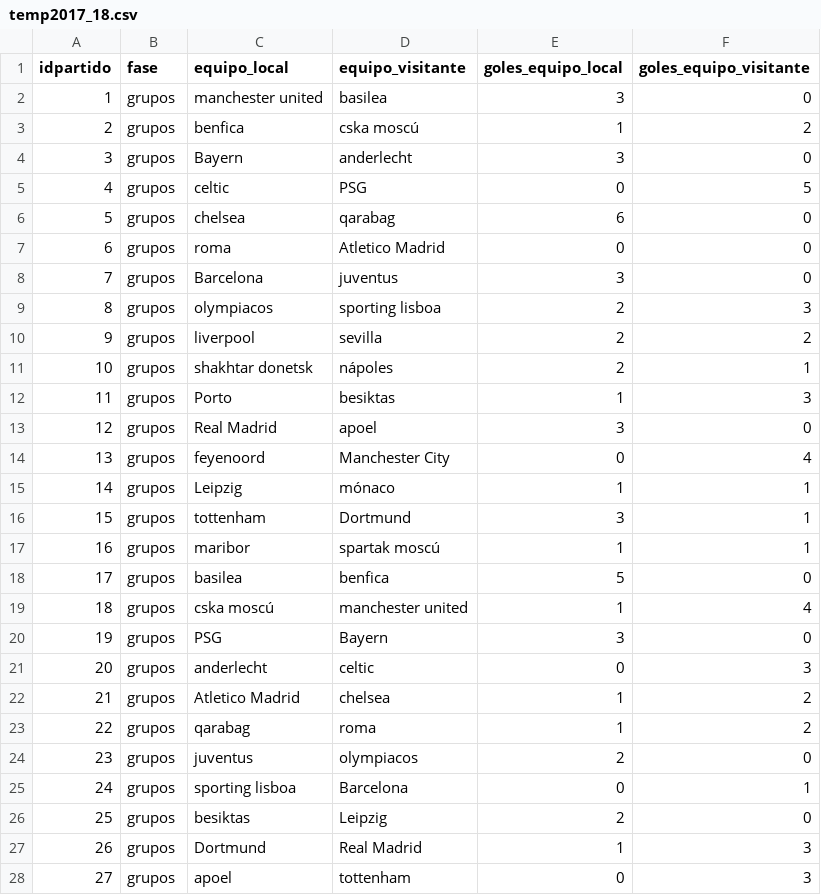
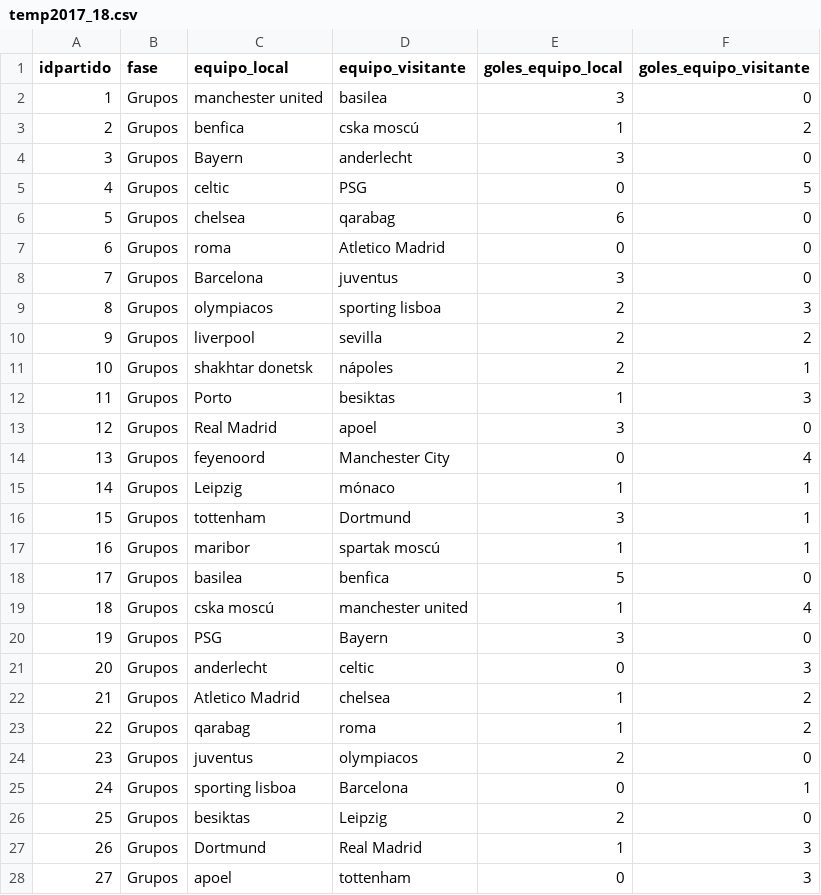
Before and after one commit to joseluis031/red_neuronal_profunda, a CSV file: CSVS/temp2017_18.csv, drawn as a sheet; only a part is shown; the diff covers the shown part only.

```diff
--- a/CSVS/temp2017_18.csv
+++ b/CSVS/temp2017_18.csv
@@ -1,28 +1,28 @@
 idpartido,fase,equipo_local,equipo_visitante,goles_equipo_local,goles_equipo_visitante
-1,grupos,manchester united,basilea,3,0
-2,grupos,benfica,cska moscú,1,2
-3,grupos,Bayern,anderlecht,3,0
-4,grupos,celtic,PSG,0,5
-5,grupos,chelsea,qarabag,6,0
-6,grupos,roma,Atletico Madrid,0,0
-7,grupos,Barcelona,juventus,3,0
-8,grupos,olympiacos,sporting lisboa,2,3
-9,grupos,liverpool,sevilla,2,2
-10,grupos,shakhtar donetsk,nápoles,2,1
-11,grupos,Porto,besiktas,1,3
-12,grupos,Real Madrid,apoel,3,0
-13,grupos,feyenoord,Manchester City,0,4
-14,grupos,Leipzig,mónaco,1,1
-15,grupos,tottenham,Dortmund,3,1
-16,grupos,maribor,spartak moscú,1,1
-17,grupos,basilea,benfica,5,0
-18,grupos,cska moscú,manchester united,1,4
-19,grupos,PSG,Bayern,3,0
-20,grupos,anderlecht,celtic,0,3
-21,grupos,Atletico Madrid,chelsea,1,2
-22,grupos,qarabag,roma,1,2
-23,grupos,juventus,olympiacos,2,0
-24,grupos,sporting lisboa,Barcelona,0,1
-25,grupos,besiktas,Leipzig,2,0
-26,grupos,Dortmund,Real Madrid,1,3
-27,grupos,apoel,tottenham,0,3
+1,Grupos,manchester united,basilea,3,0
+2,Grupos,benfica,cska moscú,1,2
+3,Grupos,Bayern,anderlecht,3,0
+4,Grupos,celtic,PSG,0,5
+5,Grupos,chelsea,qarabag,6,0
+6,Grupos,roma,Atletico Madrid,0,0
+7,Grupos,Barcelona,juventus,3,0
+8,Grupos,olympiacos,sporting lisboa,2,3
+9,Grupos,liverpool,sevilla,2,2
+10,Grupos,shakhtar donetsk,nápoles,2,1
+11,Grupos,Porto,besiktas,1,3
+12,Grupos,Real Madrid,apoel,3,0
+13,Grupos,feyenoord,Manchester City,0,4
+14,Grupos,Leipzig,mónaco,1,1
+15,Grupos,tottenham,Dortmund,3,1
+16,Grupos,maribor,spartak moscú,1,1
+17,Grupos,basilea,benfica,5,0
+18,Grupos,cska moscú,manchester united,1,4
+19,Grupos,PSG,Bayern,3,0
+20,Grupos,anderlecht,celtic,0,3
+21,Grupos,Atletico Madrid,chelsea,1,2
+22,Grupos,qarabag,roma,1,2
+23,Grupos,juventus,olympiacos,2,0
+24,Grupos,sporting lisboa,Barcelona,0,1
+25,Grupos,besiktas,Leipzig,2,0
+26,Grupos,Dortmund,Real Madrid,1,3
+27,Grupos,apoel,tottenham,0,3
```
Also changed, not shown: 94 edited cells elsewhere in this file, CSVS/temp2018_19.csv, Eliminatoria actual/cuartos.csv, 11 other files.
